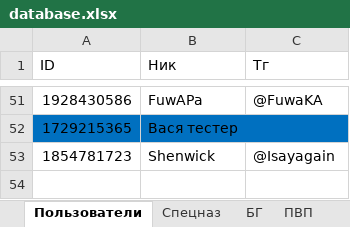
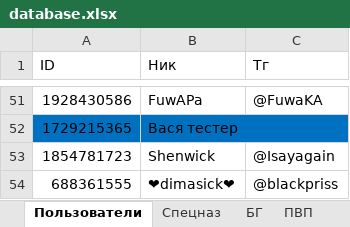
Before and after one commit to 3APA3A-3AHO3A/bot_tg, an Excel workbook: Database/database.xlsx, sheet Пользователи, drawn as a sheet; only a part is shown, gaps mark what is left out; values as stored, in another font and other column widths than the file's, no borders; the diff names each change by its address in the sheet, - before the commit and + after, or states it on an @@ line.

Commit message:
up7

```diff
--- a/Database/database.xlsx (sheet Пользователи)
+++ b/Database/database.xlsx (sheet Пользователи)
+row 54: 688361555 | ❤dimasick❤ | @blackpriss
```
